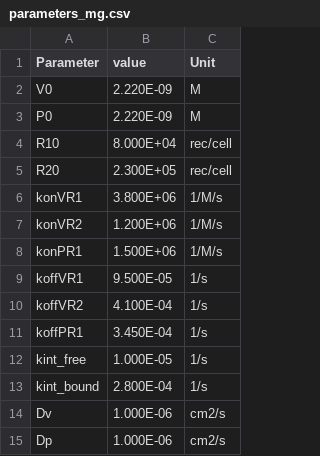
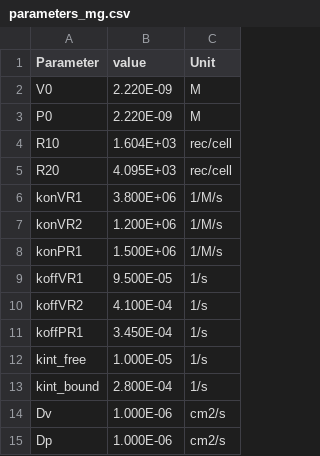
Before and after one commit to YunjeongLee/x-family_membrane, a CSV file: data/parameters_mg.csv, drawn as a sheet.

Commit message:
update receptor density

```diff
--- a/data/parameters_mg.csv
+++ b/data/parameters_mg.csv
@@ -3,4 +3,4 @@ V0,2.220E-09,M
 P0,2.220E-09,M
-R10,8.000E+04,rec/cell
-R20,2.300E+05,rec/cell
+R10,1.604E+03,rec/cell
+R20,4.095E+03,rec/cell
 konVR1,3.800E+06,1/M/s
```
